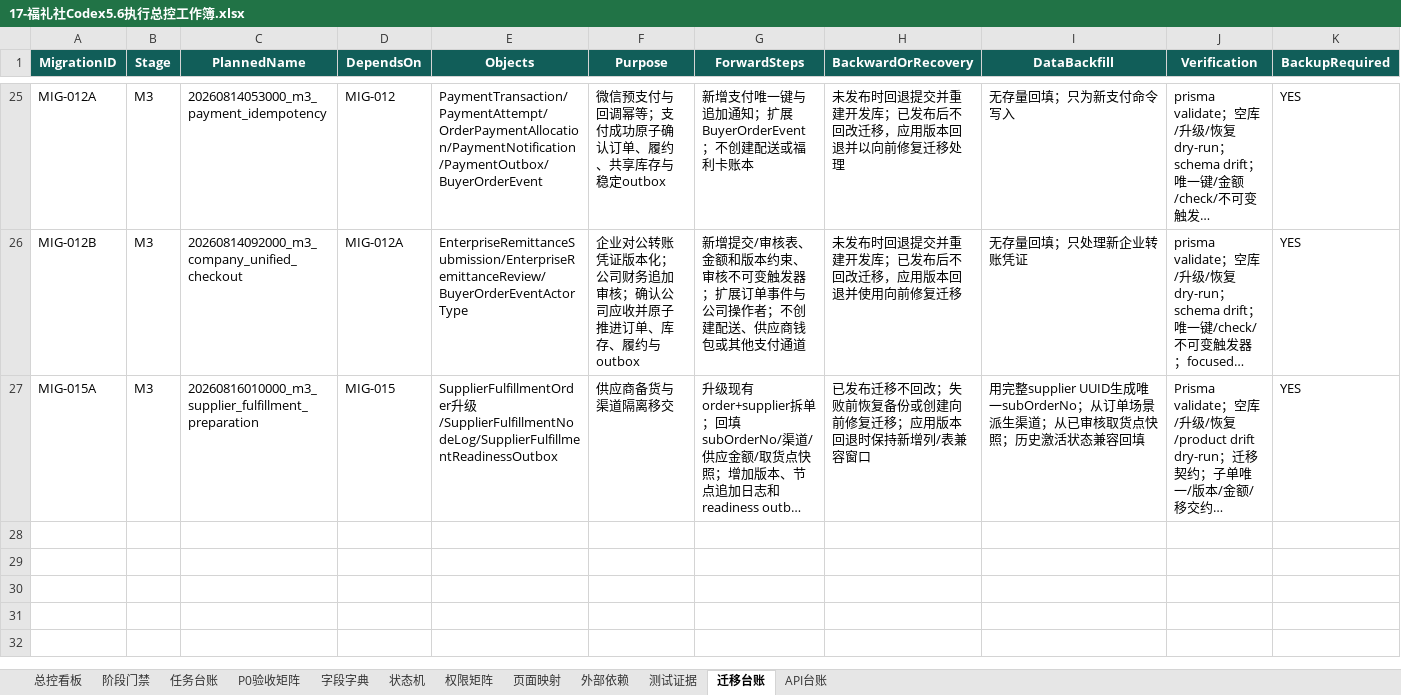
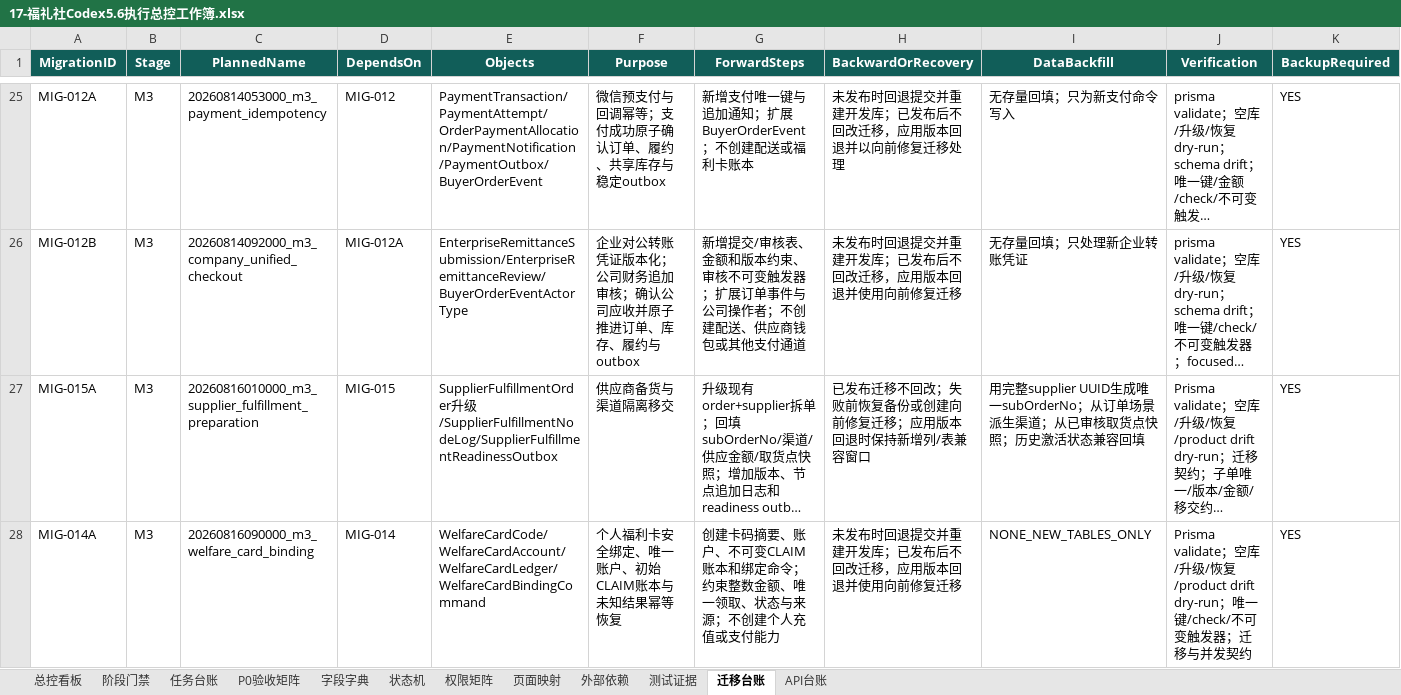
Before and after one commit to EasyStep-lee/flt1, an Excel workbook: 福礼社Codex5.6开发执行包V1.1/17-福礼社Codex5.6执行总控工作簿.xlsx, sheet 迁移台账, drawn as a sheet; only a part is shown, gaps mark what is left out; long unchanged cells end in …; values as stored, in another font and other column widths than the file's, no borders; conditional formats and table styles not drawn; rows hold the shown columns only; the diff names each change by its address in the sheet, - before the commit and + after, or states it on an @@ line.

Commit message:
test(m3): close welfare card binding gate

```diff
--- a/福礼社Codex5.6开发执行包V1.1/17-福礼社Codex5.6执行总控工作簿.xlsx (sheet 迁移台账)
+++ b/福礼社Codex5.6开发执行包V1.1/17-福礼社Codex5.6执行总控工作簿.xlsx (sheet 迁移台账)
+row 28: MIG-014A | M3 | 20260816090000_m3_welfare_card_binding | MIG-014 | WelfareCardCode/WelfareCardAccount/WelfareCardLedger/WelfareCardBindingCommand | 个人福利卡安全绑定、唯一账户、初始CLAIM账本与未知结果幂等恢复 | 创建卡码摘要、账户、不可变CLAIM账本和绑定命令；约束整数金额、唯一领取、状态与来源；不创建个人充值或支付能力 | 未发布时回退提交并重建开发库；已发布后不回改迁移，应用版本回退并使用向前修复迁移 | NONE_NEW_TABLES_ONLY | Prisma validate；空库/升级/恢复/product drift dry-run；唯一键/check/不可变触发器；迁移与并发契约 | YES
```
Also changed, not shown: sheet 字段字典, sheet 任务台账, sheet 状态机, sheet API台账, sheet 测试证据, sheet P0验收矩阵, 4 more sheets, 38 other files.
